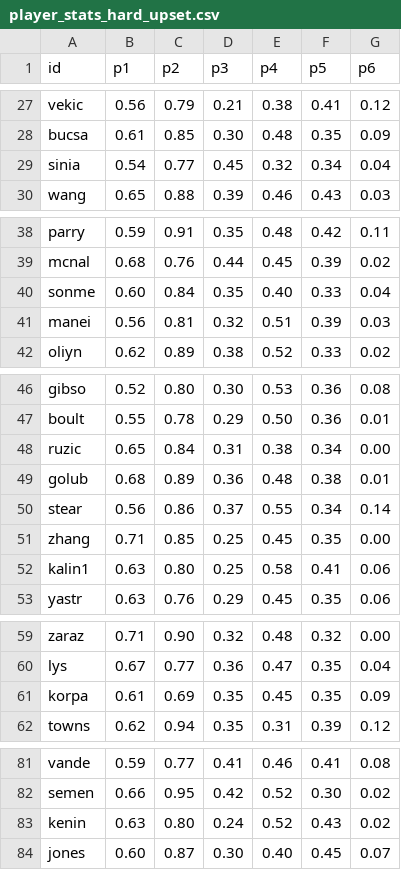
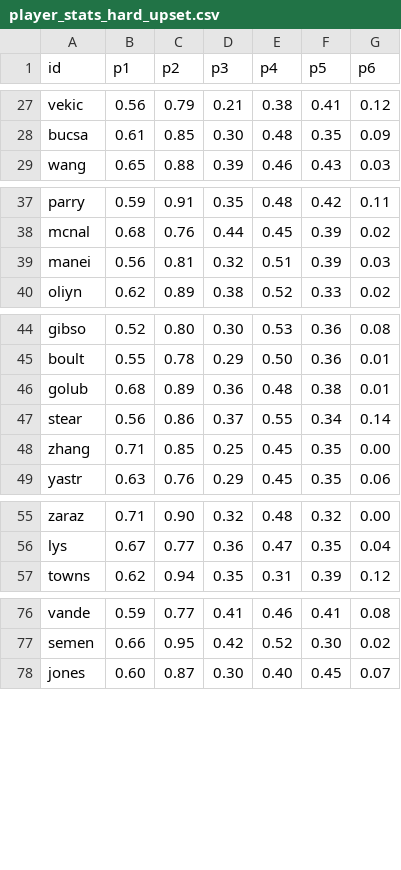
Before and after one commit to woonsupkim/Smash-React, a CSV file: data-pipeline/output/women/player_stats_hard_upset.csv, drawn as a sheet; only a part is shown, gaps mark what is left out; the diff names each change by its address in the sheet, - before the commit and + after, or states it on an @@ line.

```diff
--- a/data-pipeline/output/women/player_stats_hard_upset.csv
+++ b/data-pipeline/output/women/player_stats_hard_upset.csv
-row 29: sinia | 0.54 | 0.77 | 0.45 | 0.32 | 0.34 | 0.04
-row 40: sonme | 0.60 | 0.84 | 0.35 | 0.40 | 0.33 | 0.04
-row 48: ruzic | 0.65 | 0.84 | 0.31 | 0.38 | 0.34 | 0.00
-row 52: kalin1 | 0.63 | 0.80 | 0.25 | 0.58 | 0.41 | 0.06
-row 61: korpa | 0.61 | 0.69 | 0.35 | 0.45 | 0.35 | 0.09
-row 83: kenin | 0.63 | 0.80 | 0.24 | 0.52 | 0.43 | 0.02
```
Also changed, not shown: data-pipeline/output/player_stats_hard_upset.csv, public/data/smash_fr.csv, 45 other files.
